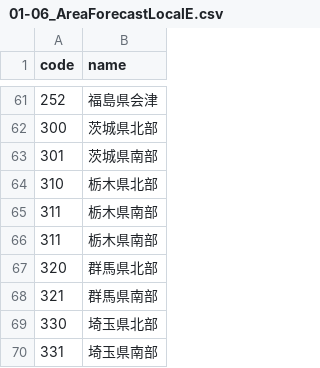
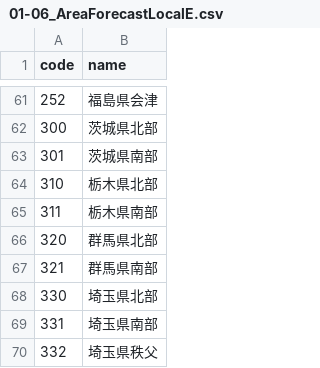
Before and after one commit to kccs-api/code-list, a CSV file: 01-06_AreaForecastLocalE.csv, drawn as a sheet; only a part is shown, gaps mark what is left out; the shorter side is filled out with more unchanged rows.

```diff
--- a/01-06_AreaForecastLocalE.csv
+++ b/01-06_AreaForecastLocalE.csv
@@ -65,3 +65,2 @@ code,name
 311,栃木県南部
-311,栃木県南部
 320,群馬県北部
```
Also changed, not shown: 01-08_AreaTsunami.csv.
